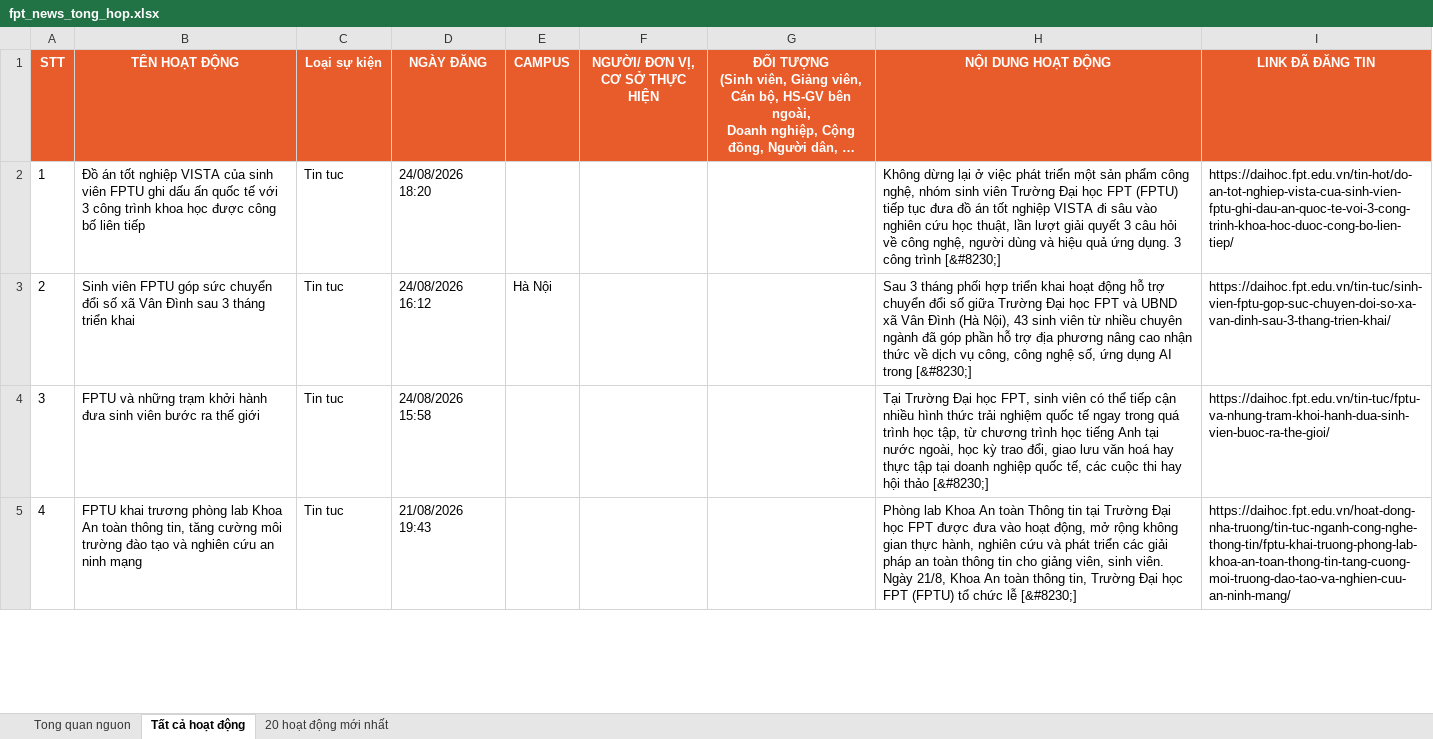
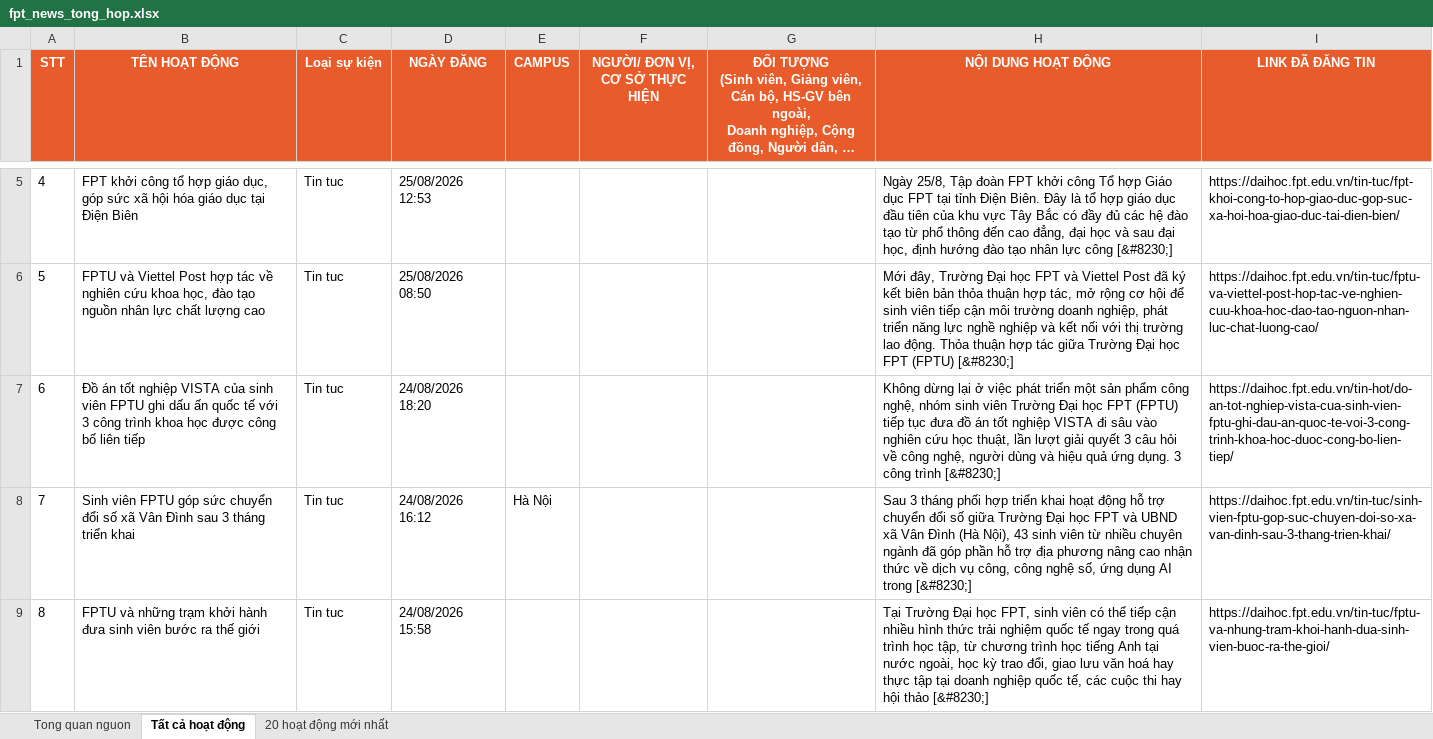
Before and after one commit to tienanh220102-boop/FacebookThing, an Excel workbook: Trang web FPT/fpt_news_tong_hop.xlsx, sheet Tất cả hoạt động, drawn as a sheet; only a part is shown, gaps mark what is left out; the shorter side is filled out with more unchanged rows; long unchanged cells end in …; values as stored, in another font and other column widths than the file's, no borders; addresses are those after the commit; the diff covers the shown part only; the diff names each change by its address in the sheet, - before the commit and + after, or states it on an @@ line.

```diff
--- a/Trang web FPT/fpt_news_tong_hop.xlsx (sheet Tất cả hoạt động)
+++ b/Trang web FPT/fpt_news_tong_hop.xlsx (sheet Tất cả hoạt động)
+row 5: 4 | FPT khởi công tổ hợp giáo dục, góp sức xã hội hóa giáo dục tại Điện Biên | Tin tuc | 25/08/2026 12:53 |  |  |  | Ngày 25/8, Tập đoàn FPT khởi công Tổ hợp Giáo dục FPT tại tỉnh Điện Biên. Đây là tổ hợp giáo dục đầu tiên của khu vực Tây Bắc có đầy đủ các hệ đào tạo từ phổ thông đến cao đẳng, đại học và sau đại học, định hướng đào tạo nhân lực công [&#8230;] | https://daihoc.fpt.edu.vn/tin-tuc/fpt-khoi-cong-to-hop-giao-duc-gop-suc-xa-hoi-hoa-giao-duc-tai-dien-bien/
+row 6: 5 | FPTU và Viettel Post hợp tác về nghiên cứu khoa học, đào tạo nguồn nhân lực chất lượng cao | Tin tuc | 25/08/2026 08:50 |  |  |  | Mới đây, Trường Đại học FPT và Viettel Post đã ký kết biên bản thỏa thuận hợp tác, mở rộng cơ hội để sinh viên tiếp cận môi trường doanh nghiệp, phát triển năng lực nghề nghiệp và kết nối với thị trường lao động. Thỏa thuận hợp tác giữa Trường Đại học FPT (FPTU) [&#8230;] | https://daihoc.fpt.edu.vn/tin-tuc/fptu-va-viettel-post-hop-tac-ve-nghien-cuu-khoa-hoc-dao-tao-nguon-nhan-luc-chat-luong-cao/
@@ column A (STT) renumbered from row 7 down @@
```
Also changed, not shown: 3 added rows elsewhere in this sheet, sheet 20 hoạt động mới nhất, sheet Tong quan nguon, 3 other files.
